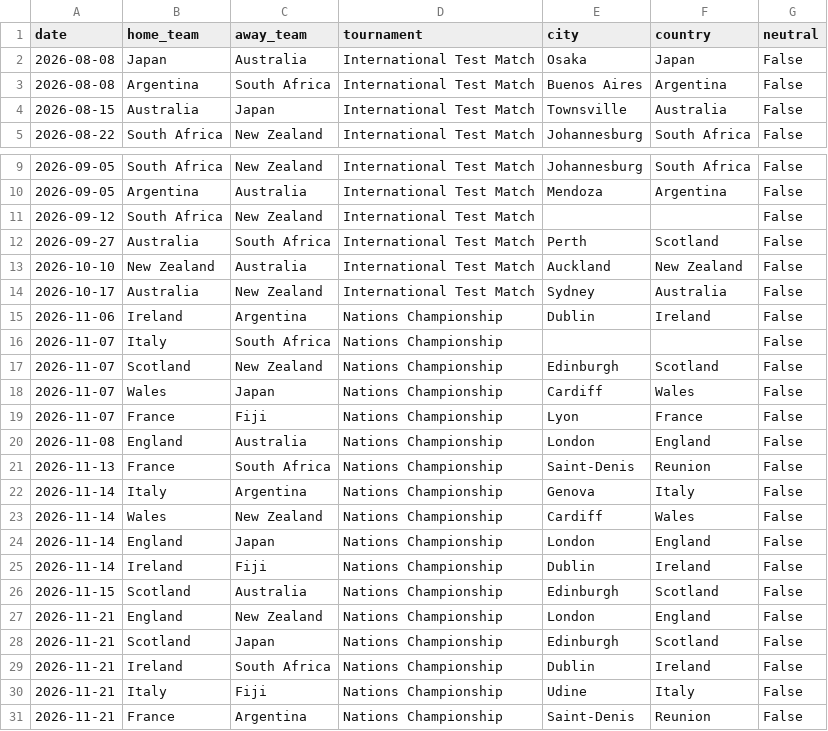
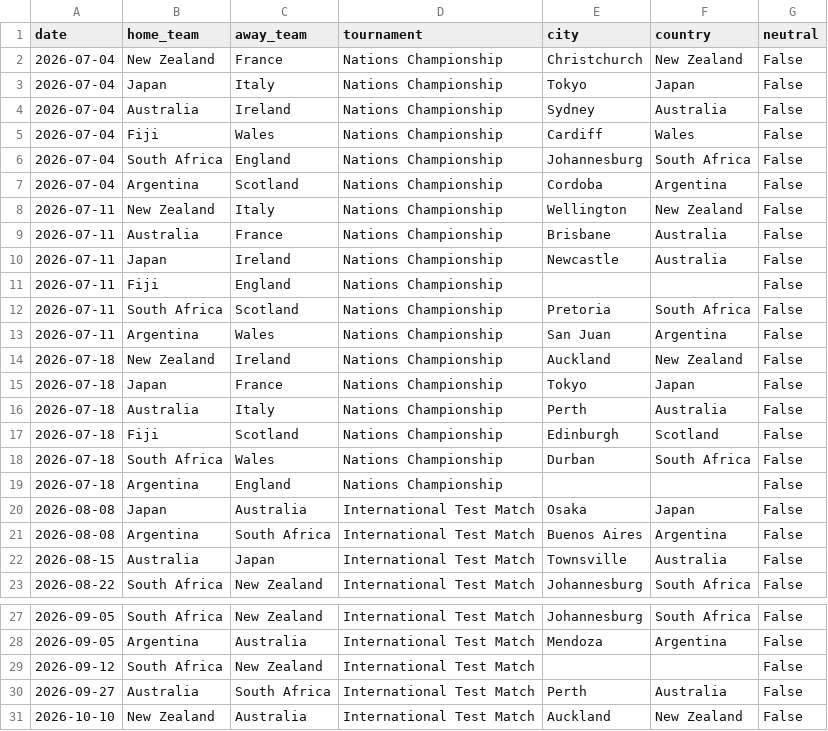
Before and after one commit to JustusVermaakSkystrm/rugby-rwc-2027, a CSV file: rugby/data/upcoming_fixtures.csv, drawn as a sheet; only a part is shown, gaps mark what is left out; the shorter side is filled out with more unchanged rows.

```diff
--- a/rugby/data/upcoming_fixtures.csv
+++ b/rugby/data/upcoming_fixtures.csv
@@ -1,2 +1,20 @@
 date,home_team,away_team,tournament,city,country,neutral
+2026-07-04,New Zealand,France,Nations Championship,Christchurch,New Zealand,False
+2026-07-04,Japan,Italy,Nations Championship,Tokyo,Japan,False
+2026-07-04,Australia,Ireland,Nations Championship,Sydney,Australia,False
+2026-07-04,Fiji,Wales,Nations Championship,Cardiff,Wales,False
+2026-07-04,South Africa,England,Nations Championship,Johannesburg,South Africa,False
+2026-07-04,Argentina,Scotland,Nations Championship,Cordoba,Argentina,False
+2026-07-11,New Zealand,Italy,Nations Championship,Wellington,New Zealand,False
+2026-07-11,Australia,France,Nations Championship,Brisbane,Australia,False
+2026-07-11,Japan,Ireland,Nations Championship,Newcastle,Australia,False
+2026-07-11,Fiji,England,Nations Championship,,,False
+2026-07-11,South Africa,Scotland,Nations Championship,Pretoria,South Africa,False
+2026-07-11,Argentina,Wales,Nations Championship,San Juan,Argentina,False
+2026-07-18,New Zealand,Ireland,Nations Championship,Auckland,New Zealand,False
+2026-07-18,Japan,France,Nations Championship,Tokyo,Japan,False
+2026-07-18,Australia,Italy,Nations Championship,Perth,Australia,False
+2026-07-18,Fiji,Scotland,Nations Championship,Edinburgh,Scotland,False
+2026-07-18,South Africa,Wales,Nations Championship,Durban,South Africa,False
+2026-07-18,Argentina,England,Nations Championship,,,False
 2026-08-08,Japan,Australia,International Test Match,Osaka,Japan,False
@@ -11,3 +29,3 @@ date,home_team,away_team,tournament,city,country,neutral
 2026-09-12,South Africa,New Zealand,International Test Match,,,False
-2026-09-27,Australia,South Africa,International Test Match,Perth,Scotland,False
+2026-09-27,Australia,South Africa,International Test Match,Perth,Australia,False
 2026-10-10,New Zealand,Australia,International Test Match,Auckland,New Zealand,False
```
Also changed, not shown: rugby/outputs/history.csv, rugby/outputs/prediction_log.csv, 6 other files.
